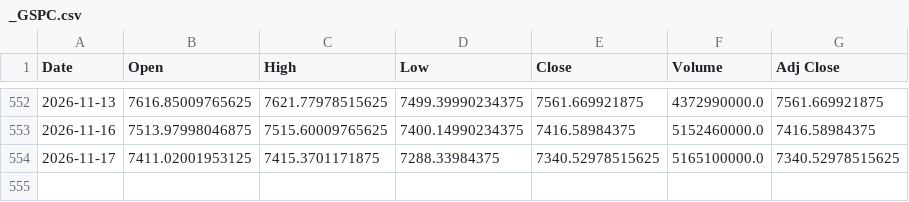
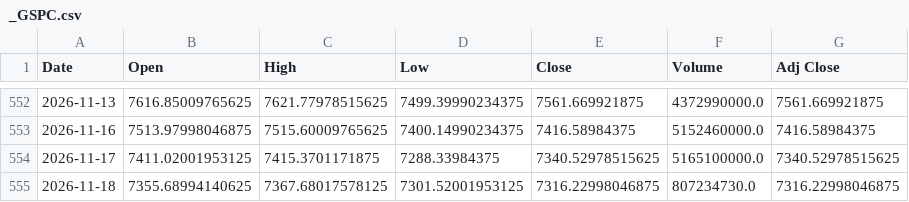
Before and after one commit to 26yamer/jp-swing-data, a CSV file: data/ohlcv/_GSPC.csv, drawn as a sheet; only a part is shown, gaps mark what is left out.

Commit message:
data: 2026-11-19 01:22 JST

```diff
--- a/data/ohlcv/_GSPC.csv
+++ b/data/ohlcv/_GSPC.csv
@@ -554 +554,2 @@ Date,Open,High,Low,Close,Volume,Adj Close
 2026-11-17,7411.02001953125,7415.3701171875,7288.33984375,7340.52978515625,5165100000.0,7340.52978515625
+2026-11-18,7355.68994140625,7367.68017578125,7301.52001953125,7316.22998046875,807234730.0,7316.22998046875
```
Also changed, not shown: data/ohlcv/8053.T.csv, data/ohlcv/_IXIC.csv, 49 other files.
